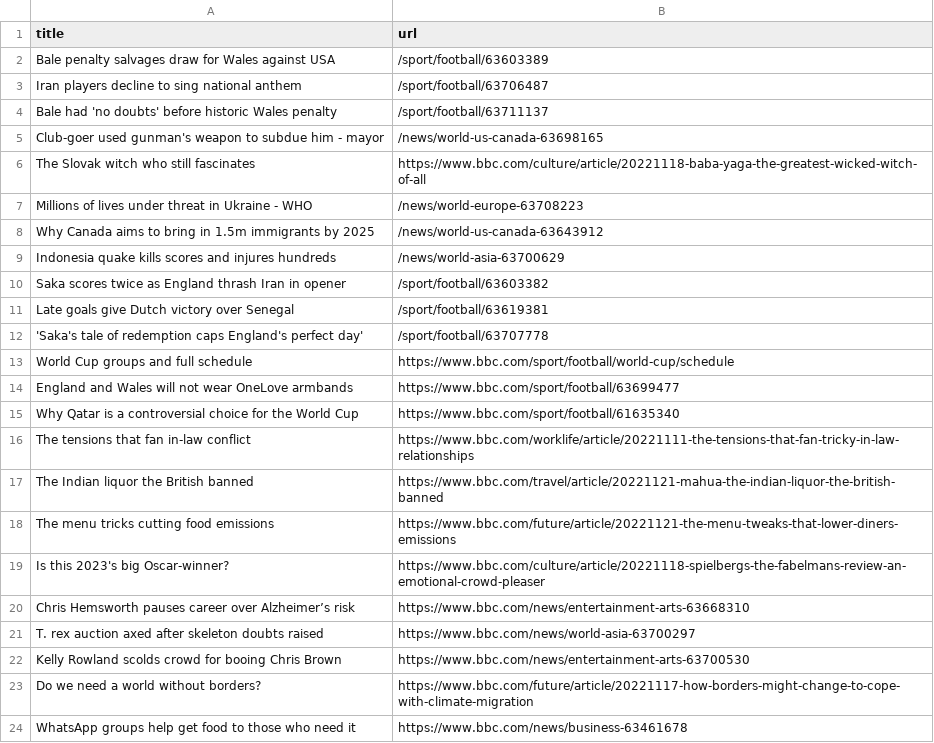
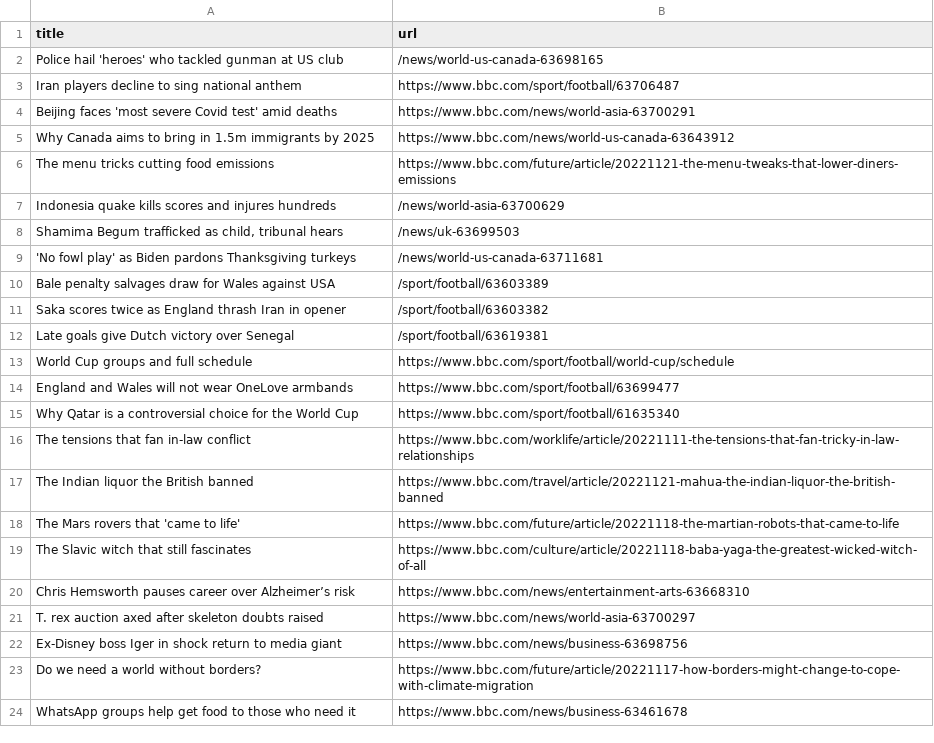
Before and after one commit to tengj98/automatic-scraper-bbc, a CSV file: bbc.csv, drawn as a sheet; only a part is shown; the diff covers the shown part only.

```diff
--- a/bbc.csv
+++ b/bbc.csv
@@ -1,13 +1,13 @@
 title,url
+Police hail 'heroes' who tackled gunman at US club,/news/world-us-canada-63698165
+Iran players decline to sing national anthem,https://www.bbc.com/sport/football/63706487
+Beijing faces 'most severe Covid test' amid deaths,https://www.bbc.com/news/world-asia-63700291
+Why Canada aims to bring in 1.5m immigrants by 2025,https://www.bbc.com/news/world-us-canada-63643912
+The menu tricks cutting food emissions,https://www.bbc.com/future/article/20221121-the-menu-tweaks-that-lower-diners-emissions
+Indonesia quake kills scores and injures hundreds,/news/world-asia-63700629
+"Shamima Begum trafficked as child, tribunal hears",/news/uk-63699503
+'No fowl play' as Biden pardons Thanksgiving turkeys,/news/world-us-canada-63711681
 Bale penalty salvages draw for Wales against USA,/sport/football/63603389
-Iran players decline to sing national anthem,/sport/football/63706487
-Bale had 'no doubts' before historic Wales penalty,/sport/football/63711137
-Club-goer used gunman's weapon to subdue him - mayor,/news/world-us-canada-63698165
-The Slovak witch who still fascinates,https://www.bbc.com/culture/article/20221118-baba-yaga-the-greatest-wicked-witch-of-all
-Millions of lives under threat in Ukraine - WHO,/news/world-europe-63708223
-Why Canada aims to bring in 1.5m immigrants by 2025,/news/world-us-canada-63643912
-Indonesia quake kills scores and injures hundreds,/news/world-asia-63700629
 Saka scores twice as England thrash Iran in opener,/sport/football/63603382
 Late goals give Dutch victory over Senegal,/sport/football/63619381
-'Saka's tale of redemption caps England's perfect day',/sport/football/63707778
 World Cup groups and full schedule,https://www.bbc.com/sport/football/world-cup/schedule
@@ -17,7 +17,7 @@ The tensions that fan in-law conflict,https://www.bbc.com/worklife/article/20221
 The Indian liquor the British banned,https://www.bbc.com/travel/article/20221121-mahua-the-indian-liquor-the-british-banned
-The menu tricks cutting food emissions,https://www.bbc.com/future/article/20221121-the-menu-tweaks-that-lower-diners-emissions
-Is this 2023's big Oscar-winner?,https://www.bbc.com/culture/article/20221118-spielbergs-the-fabelmans-review-an-emotional-crowd-pleaser
+The Mars rovers that 'came to life',https://www.bbc.com/future/article/20221118-the-martian-robots-that-came-to-life
+The Slavic witch that still fascinates,https://www.bbc.com/culture/article/20221118-baba-yaga-the-greatest-wicked-witch-of-all
 Chris Hemsworth pauses career over Alzheimer’s risk,https://www.bbc.com/news/entertainment-arts-63668310
 T. rex auction axed after skeleton doubts raised,https://www.bbc.com/news/world-asia-63700297
-Kelly Rowland scolds crowd for booing Chris Brown,https://www.bbc.com/news/entertainment-arts-63700530
+Ex-Disney boss Iger in shock return to media giant,https://www.bbc.com/news/business-63698756
 Do we need a world without borders?,https://www.bbc.com/future/article/20221117-how-borders-might-change-to-cope-with-climate-migration
```
Also changed, not shown: 1 added row, 1 removed row and 1 moved row elsewhere in this file.
